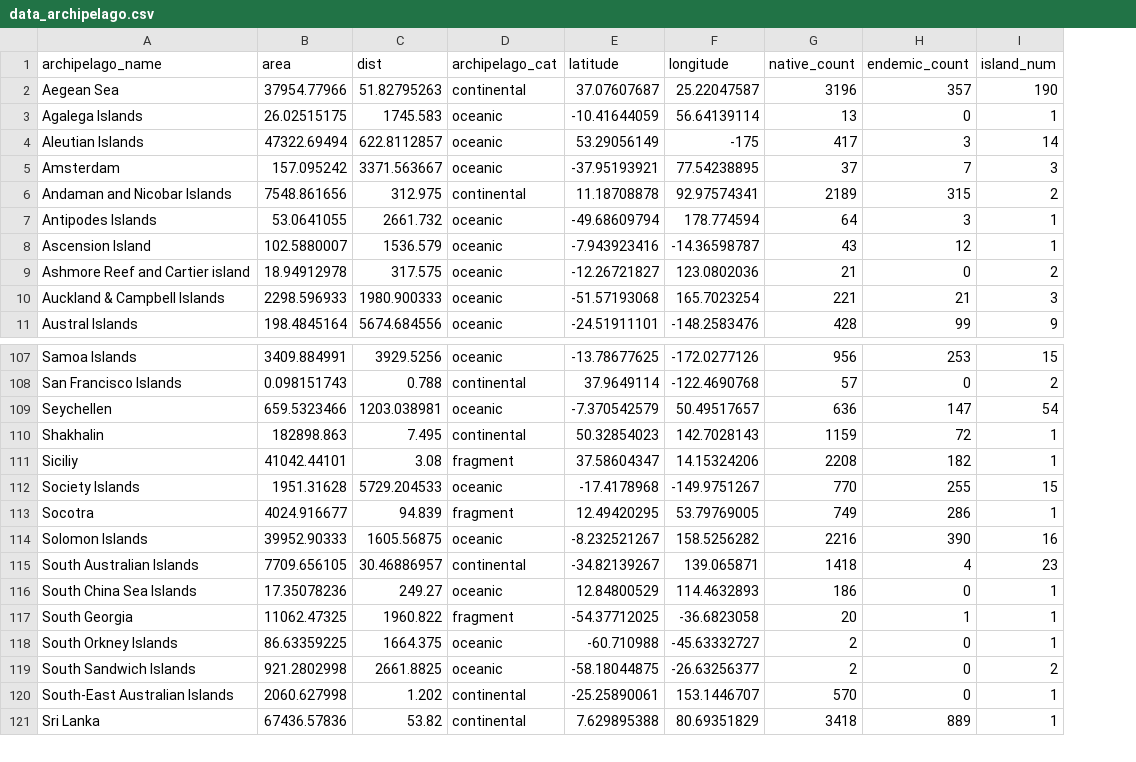
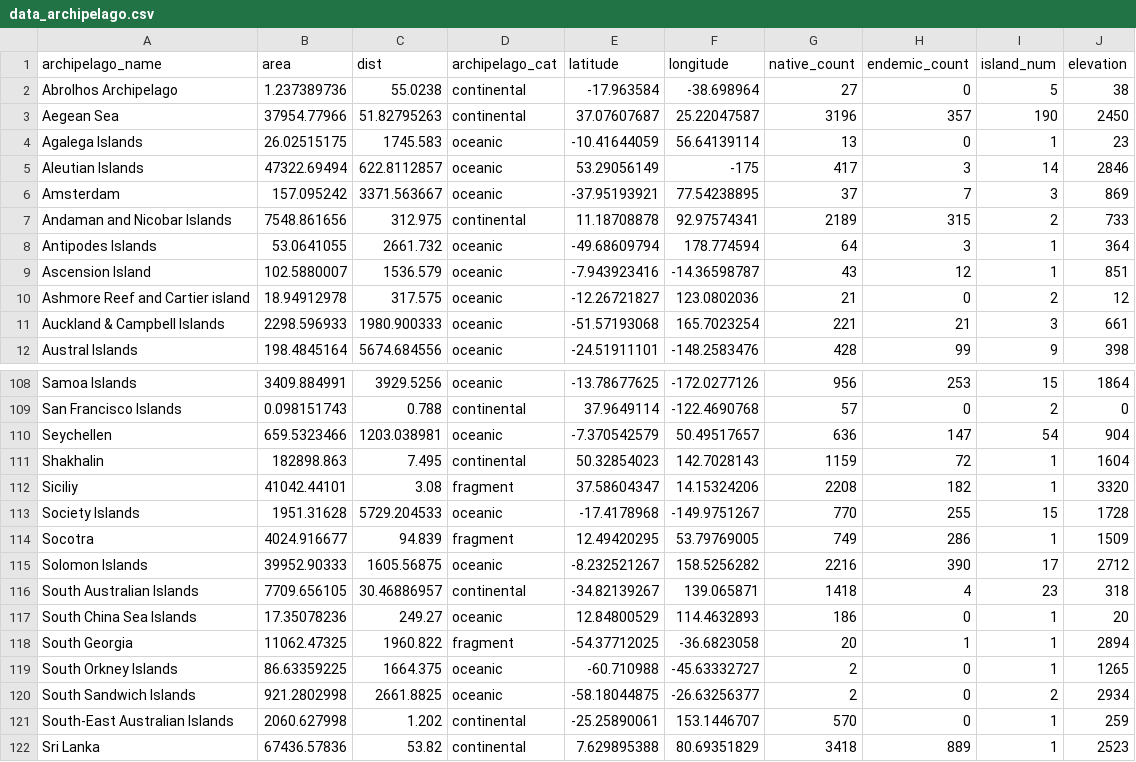
Before and after one commit to txm676/global_plant_ISAR, a CSV file: Data/data_archipelago.csv, drawn as a sheet; only a part is shown, gaps mark what is left out; addresses are those after the commit; the diff names each change by its address in the sheet, - before the commit and + after, or states it on an @@ line.

Commit message:
updated archipelago dataset

```diff
--- a/Data/data_archipelago.csv
+++ b/Data/data_archipelago.csv
+column J (elevation), rows 3-12: 2450 | 23 | 2846 | 869 | 733 | 364 | 851 | 12 | 661 | 398; rows 108-122: 1864 | 0 | 904 | 1604 | 3320 | 1728 | 1509 | 2712 | 318 | 20 | 2894 | 1265 | 2934 | 259 | 2523
+row 2: Abrolhos Archipelago | 1.237389736 | 55.0238 | continental | -17.963584 | -38.698964 | 27 | 0 | 5 | 38
-I115 (island_num): 16
+I115 (island_num): 17
```
